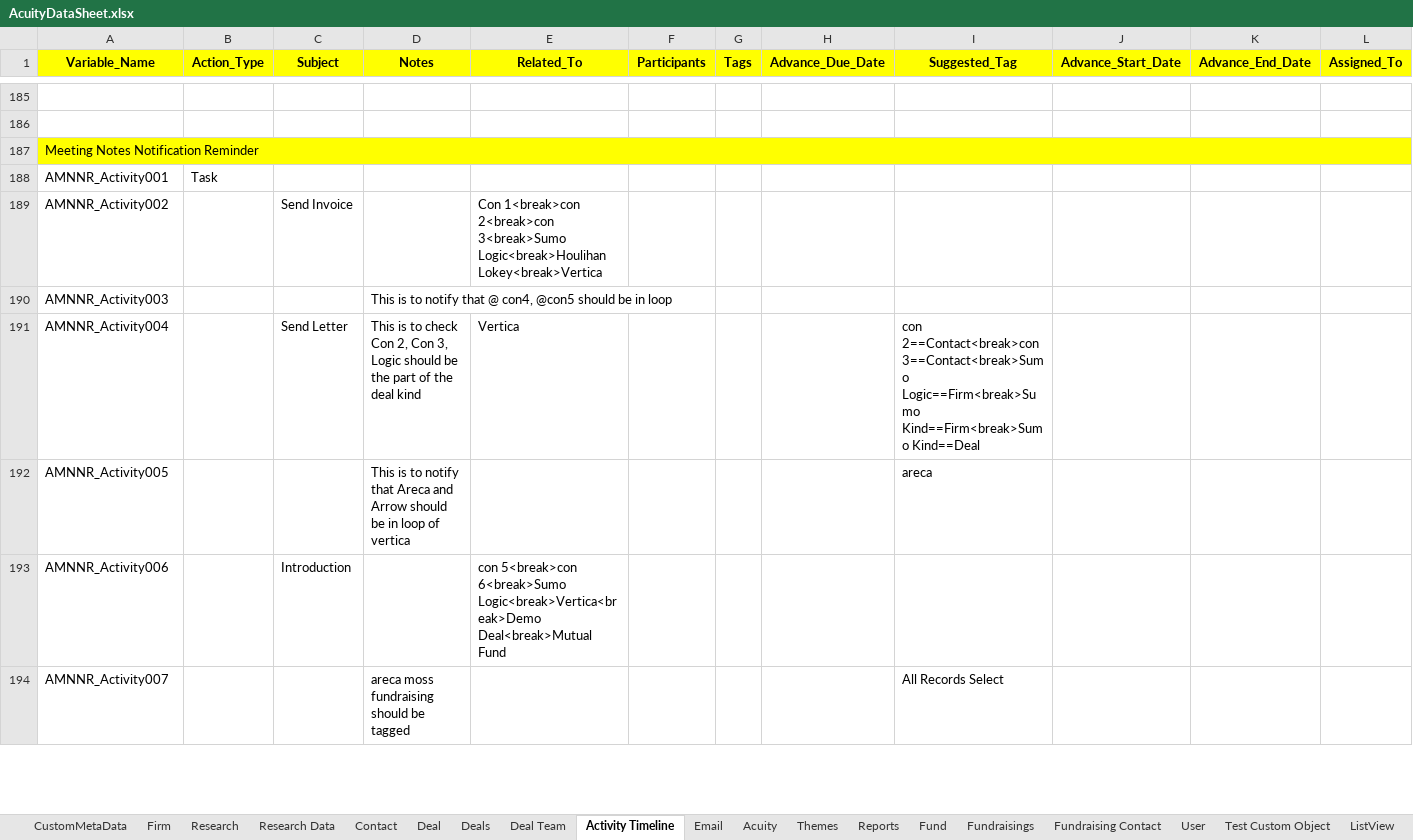
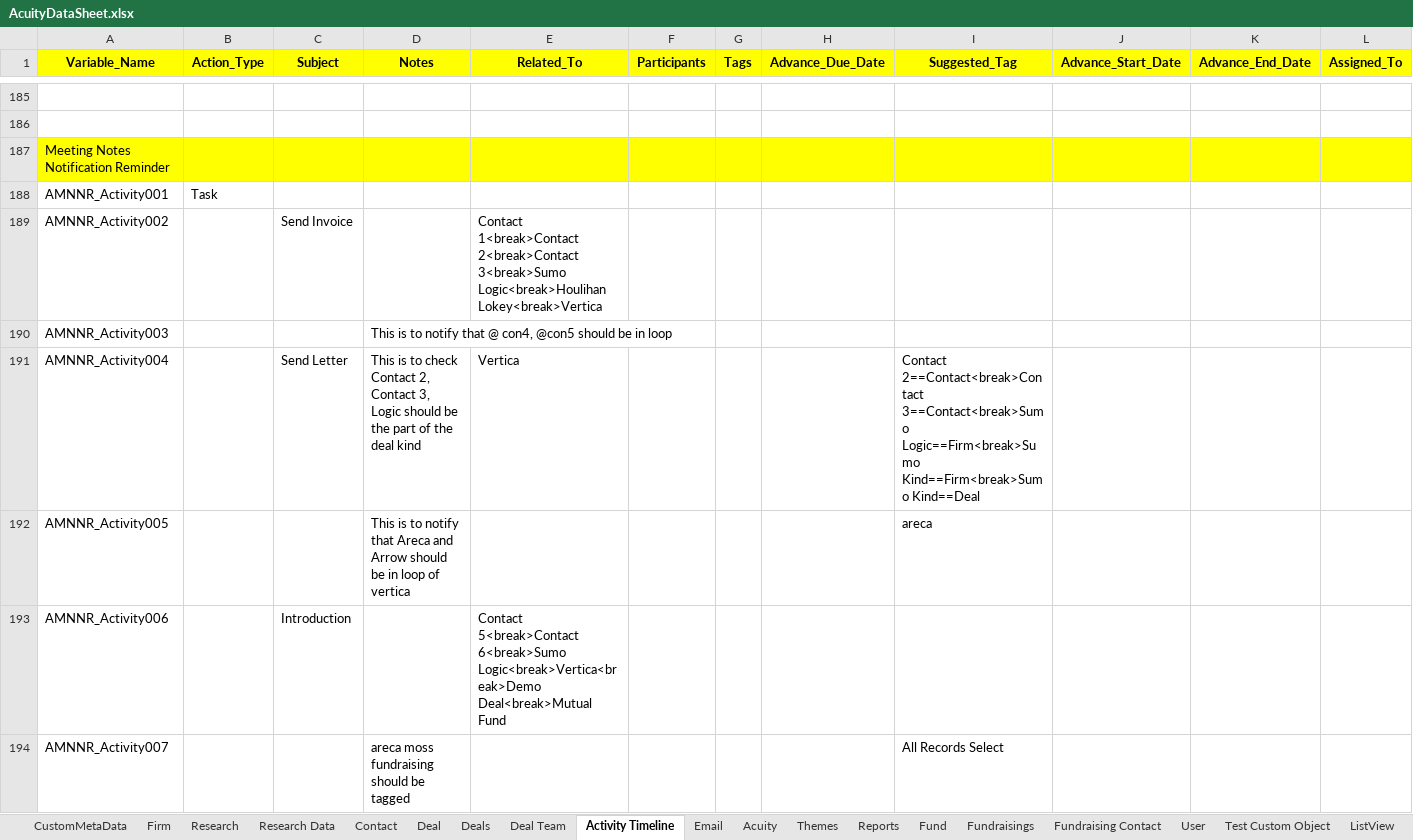
Before and after one commit to NitinNavatar/PE4.7, an Excel workbook: AcuityDataSheet.xlsx, sheet Activity Timeline, drawn as a sheet; only a part is shown, gaps mark what is left out; values as stored, in another font and other column widths than the file's, no borders; the diff covers the shown part only; the diff names each change by its address in the sheet, - before the commit and + after, or states it on an @@ line.

Commit message:
Chnages in smoke and Note Tagging
Signed-off-by: Testing <rkumar1@navatargroup.com>

```diff
--- a/AcuityDataSheet.xlsx (sheet Activity Timeline)
+++ b/AcuityDataSheet.xlsx (sheet Activity Timeline)
-A187:S187 merged
-E189 (Related_To): Con 1<break>con 2<break>con 3<break>Sumo Logic<break>Houlihan…
+E189 (Related_To): Contact 1<break>Contact 2<break>Contact 3<break>Sumo Logic<break>Houlihan…
-D191 (Notes): …to check Con 2, Con 3, Logic…
+D191 (Notes): …to check Contact 2, Contact 3, Logic…
-I191 (Suggested_Tag): con 2==Contact<break>con 3==Contact<break>Sumo Logic==Firm<break>Sumo…
+I191 (Suggested_Tag): Contact 2==Contact<break>Contact 3==Contact<break>Sumo Logic==Firm<break>Sumo…
-E193 (Related_To): con 5<break>con 6<break>Sumo Logic<break>Vertica<break>Demo…
+E193 (Related_To): Contact 5<break>Contact 6<break>Sumo Logic<break>Vertica<break>Demo…
```
Also changed, not shown: 92 edited cells elsewhere in this sheet, sheet Acuity, sheet Contact, sheet Firm, sheet Labels, sheet Deal, sheet Test Custom Object, 2 more sheets, 4 other files.
